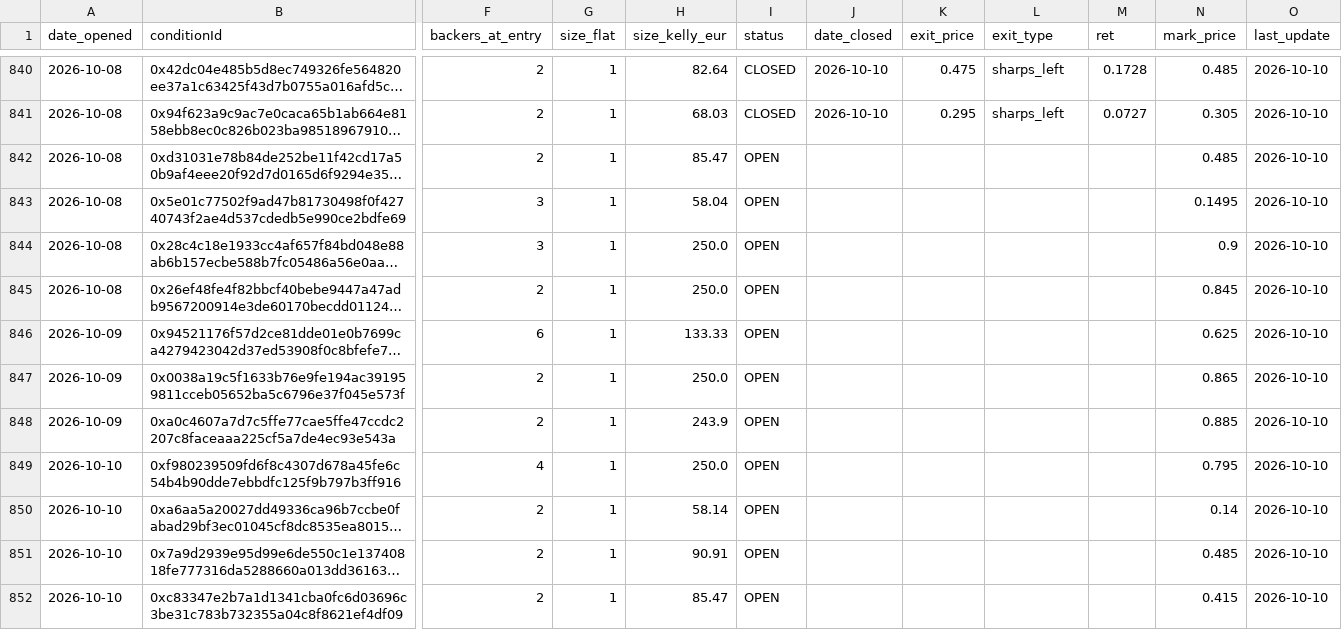
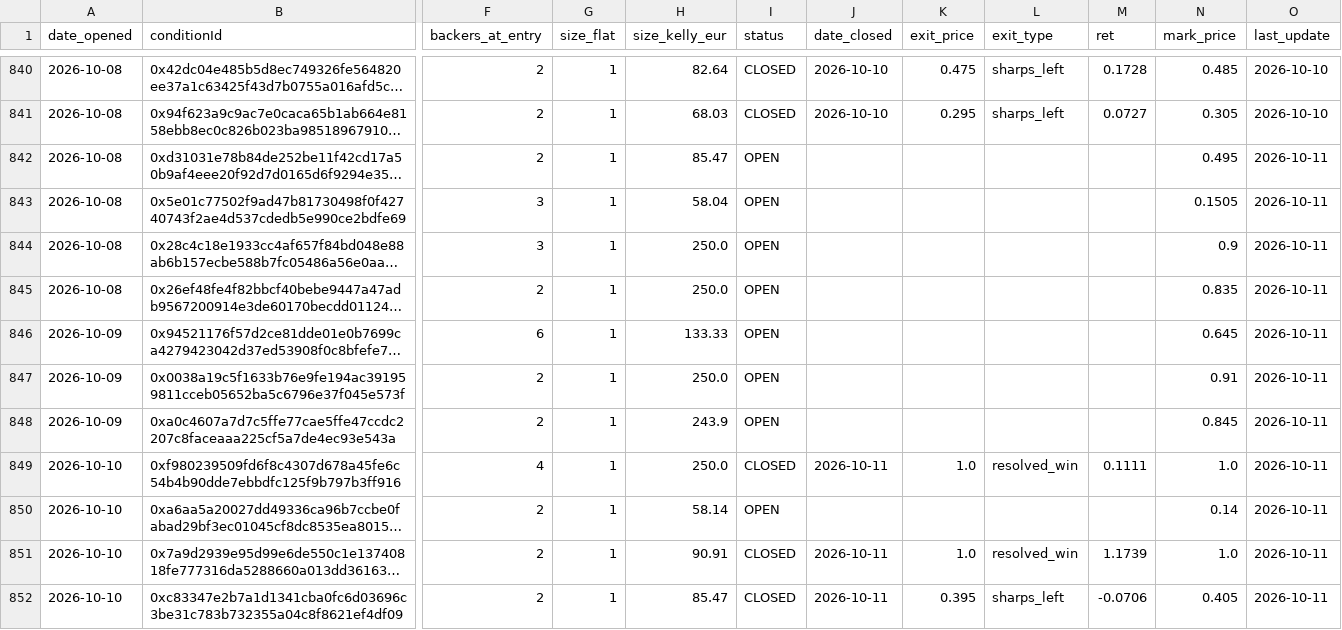
Before and after one commit to pietrodebernardi03-code/Polymarket-Consensus-Trading, a CSV file: paper_ledger.csv, drawn as a sheet; only a part is shown, gaps mark what is left out; long unchanged cells end in …; the diff covers the shown part only; the diff names each change by its address in the sheet, - before the commit and + after, or states it on an @@ line.

```diff
--- a/paper_ledger.csv
+++ b/paper_ledger.csv
-N842 (mark_price): 0.485
+N842 (mark_price): 0.495
-O842:O852 (last_update): 2026-10-10
+O842:O852 (last_update): 2026-10-11
-N843 (mark_price): 0.1495
+N843 (mark_price): 0.1505
-N845 (mark_price): 0.845
+N845 (mark_price): 0.835
-N846 (mark_price): 0.625
+N846 (mark_price): 0.645
-N847 (mark_price): 0.865
+N847 (mark_price): 0.91
-N848 (mark_price): 0.885
+N848 (mark_price): 0.845
-I849 (status): OPEN
+I849 (status): CLOSED
-J849 (date_closed): (empty)
+J849 (date_closed): 2026-10-11
-K849 (exit_price): (empty)
+K849 (exit_price): 1.0
-L849 (exit_type): (empty)
+L849 (exit_type): resolved_win
-M849 (ret): (empty)
+M849 (ret): 0.1111
-N849 (mark_price): 0.795
+N849 (mark_price): 1.0
-I851:I852 (status): OPEN
+I851:I852 (status): CLOSED
-J851:J852 (date_closed): (empty)
+J851:J852 (date_closed): 2026-10-11
-K851 (exit_price): (empty)
+K851 (exit_price): 1.0
-L851 (exit_type): (empty)
+L851 (exit_type): resolved_win
-M851 (ret): (empty)
+M851 (ret): 1.1739
-N851 (mark_price): 0.485
+N851 (mark_price): 1.0
-K852 (exit_price): (empty)
+K852 (exit_price): 0.395
-L852 (exit_type): (empty)
+L852 (exit_type): sharps_left
-M852 (ret): (empty)
+M852 (ret): -0.0706
-N852 (mark_price): 0.415
+N852 (mark_price): 0.405
```
Also changed, not shown: 8 added rows and 64 edited cells elsewhere in this file, 1 other file.
